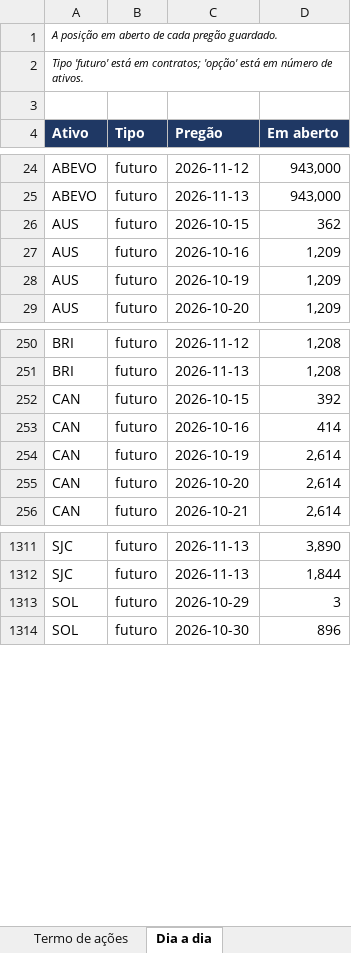
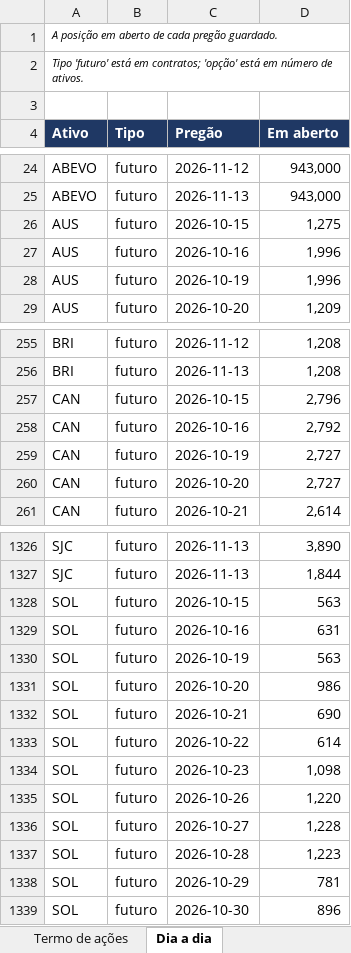
Before and after one commit to jarbasdacosta/pendulodemercado, an Excel workbook: content/posicionamento/derivativos.xlsx, sheet Dia a dia, drawn as a sheet; only a part is shown, gaps mark what is left out; values as stored, in another font and other column widths than the file's, no borders; addresses are those after the commit; the diff covers the shown part only; the diff names each change by its address in the sheet, - before the commit and + after, or states it on an @@ line.

```diff
--- a/content/posicionamento/derivativos.xlsx (sheet Dia a dia)
+++ b/content/posicionamento/derivativos.xlsx (sheet Dia a dia)
-D26 (Em aberto): 362
+D26 (Em aberto): 1,275
-D27:D28 (Em aberto): 1,209
+D27:D28 (Em aberto): 1,996
-D257 (Em aberto): 392
+D257 (Em aberto): 2,796
-D258 (Em aberto): 414
+D258 (Em aberto): 2,792
-D259:D260 (Em aberto): 2,614
+D259:D260 (Em aberto): 2,727
+row 1328: SOL | futuro | 2026-10-15 | 563
+row 1329: SOL | futuro | 2026-10-16 | 631
+row 1330: SOL | futuro | 2026-10-19 | 563
+row 1331: SOL | futuro | 2026-10-20 | 986
+row 1332: SOL | futuro | 2026-10-21 | 690
+row 1333: SOL | futuro | 2026-10-22 | 614
+row 1334: SOL | futuro | 2026-10-23 | 1,098
+row 1335: SOL | futuro | 2026-10-26 | 1,220
+row 1336: SOL | futuro | 2026-10-27 | 1,228
+row 1337: SOL | futuro | 2026-10-28 | 1,223
-D1338 (Em aberto): 3
+D1338 (Em aberto): 781
```
Also changed, not shown: 15 added rows and 223 edited cells elsewhere in this sheet, sheet Leia-me, 1 other file.
